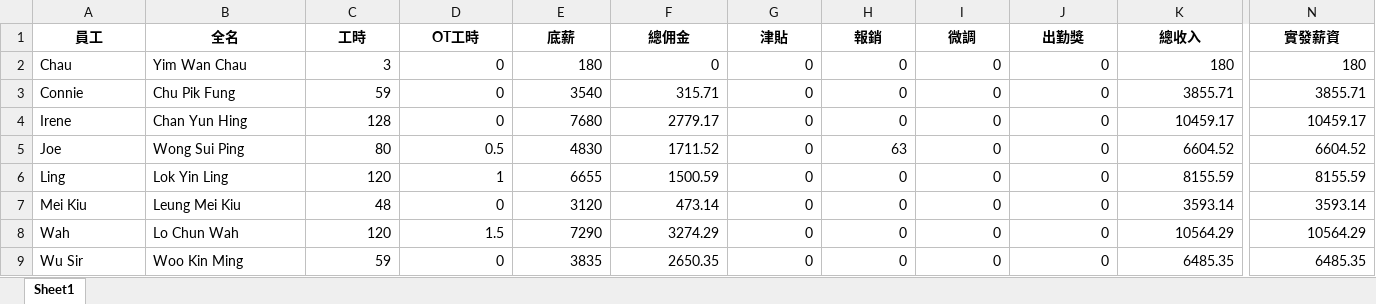
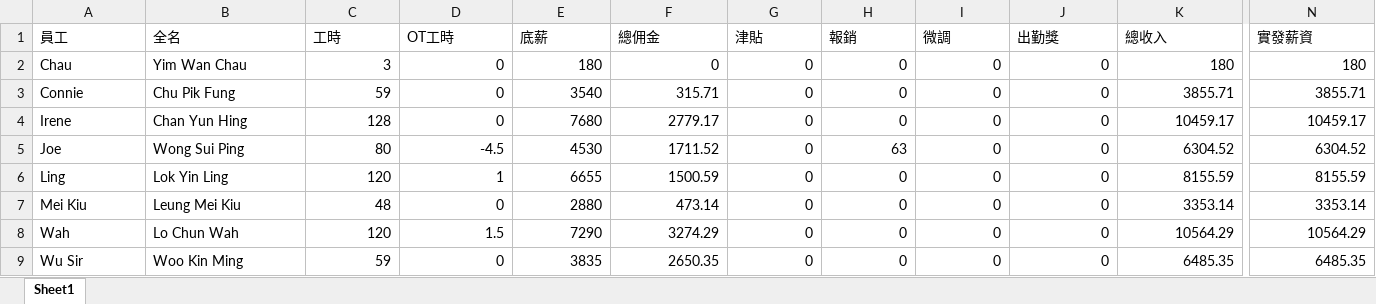
Before and after one commit to mnop492/payroll, an Excel workbook: outputs/Payroll_Summary_2026-02.xlsx, sheet Sheet1, drawn as a sheet; only a part is shown, gaps mark what is left out; values as stored, in another font and other column widths than the file's, no borders; the diff covers the shown part only; the diff names each change by its address in the sheet, - before the commit and + after, or states it on an @@ line.

```diff
--- a/outputs/Payroll_Summary_2026-02.xlsx (sheet Sheet1)
+++ b/outputs/Payroll_Summary_2026-02.xlsx (sheet Sheet1)
@@ A1:N1 bold: on → off, alignment: center → left @@
-D5 (OT工時): 0.5
+D5 (OT工時): -4.5
-E5 (底薪): 4830
+E5 (底薪): 4530
-K5 (總收入): 6604.52
+K5 (總收入): 6304.52
-N5 (實發薪資): 6604.52
+N5 (實發薪資): 6304.52
-E7 (底薪): 3120
+E7 (底薪): 2880
-K7 (總收入): 3593.14
+K7 (總收入): 3353.14
-N7 (實發薪資): 3593.14
+N7 (實發薪資): 3353.14
```
Also changed, not shown: cell formats elsewhere in this sheet, outputs/Payroll_Summary_2026-01.xlsx, 32 other files.
